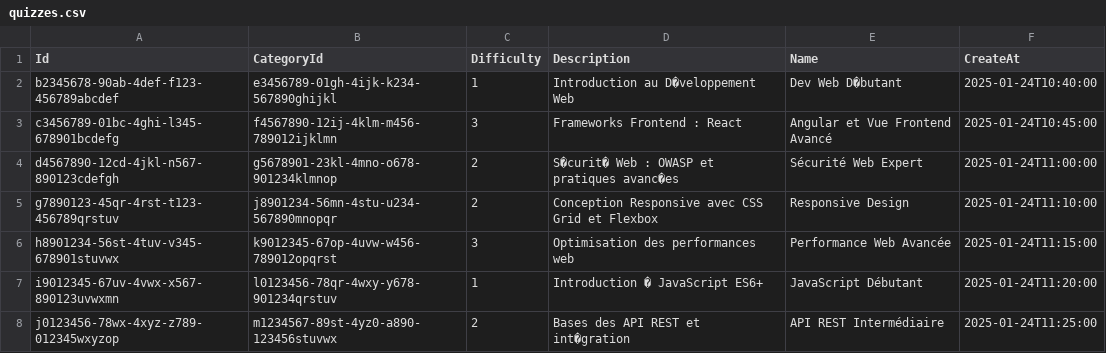
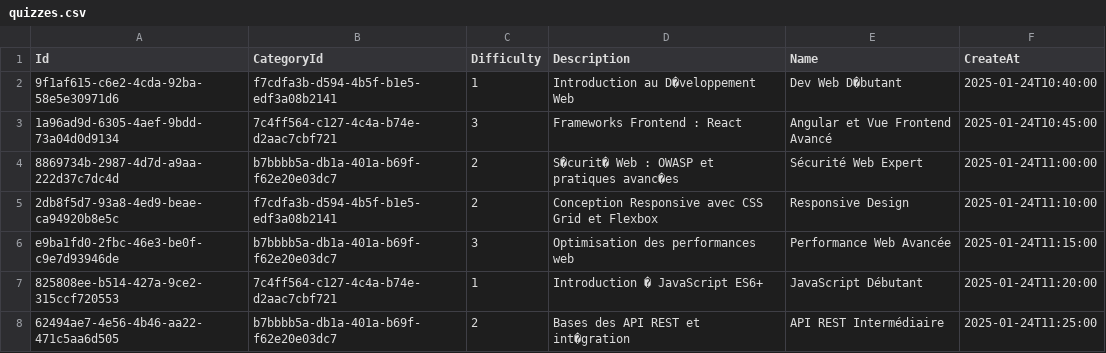
Before and after one commit to LA4/quizYnov_back, a CSV file: Ynov.QuizzYnov/Data/quizzes.csv, drawn as a sheet.

```diff
--- a/Ynov.QuizzYnov/Data/quizzes.csv
+++ b/Ynov.QuizzYnov/Data/quizzes.csv
@@ -1,8 +1,8 @@
 Id                                  , CategoryId                          , Difficulty, Description                                   , Name                           , CreateAt
-b2345678-90ab-4def-f123-456789abcdef, e3456789-01gh-4ijk-k234-567890ghijkl, 1         , Introduction au D�veloppement Web             , Dev Web D�butant               , 2025-01-24T10:40:00
-c3456789-01bc-4ghi-l345-678901bcdefg, f4567890-12ij-4klm-m456-789012ijklmn, 3         , Frameworks Frontend : React                   , Angular et Vue  Frontend Avancé, 2025-01-24T10:45:00
-d4567890-12cd-4jkl-n567-890123cdefgh, g5678901-23kl-4mno-o678-901234klmnop, 2         , S�curit� Web : OWASP et pratiques avanc�es    , Sécurité Web Expert            , 2025-01-24T11:00:00
-g7890123-45qr-4rst-t123-456789qrstuv, j8901234-56mn-4stu-u234-567890mnopqr, 2         , Conception Responsive avec CSS Grid et Flexbox, Responsive Design              , 2025-01-24T11:10:00
-h8901234-56st-4tuv-v345-678901stuvwx, k9012345-67op-4uvw-w456-789012opqrst, 3         , Optimisation des performances web             , Performance Web Avancée        , 2025-01-24T11:15:00
-i9012345-67uv-4vwx-x567-890123uvwxmn, l0123456-78qr-4wxy-y678-901234qrstuv, 1         , Introduction � JavaScript ES6+                , JavaScript Débutant            , 2025-01-24T11:20:00
-j0123456-78wx-4xyz-z789-012345wxyzop, m1234567-89st-4yz0-a890-123456stuvwx, 2         , Bases des API REST et int�gration             , API REST Intermédiaire         , 2025-01-24T11:25:00
+9f1af615-c6e2-4cda-92ba-58e5e30971d6, f7cdfa3b-d594-4b5f-b1e5-edf3a08b2141, 1         , Introduction au D�veloppement Web             , Dev Web D�butant               , 2025-01-24T10:40:00
+1a96ad9d-6305-4aef-9bdd-73a04d0d9134, 7c4ff564-c127-4c4a-b74e-d2aac7cbf721, 3         , Frameworks Frontend : React                   , Angular et Vue  Frontend Avancé, 2025-01-24T10:45:00
+8869734b-2987-4d7d-a9aa-222d37c7dc4d, b7bbbb5a-db1a-401a-b69f-f62e20e03dc7 ,2         , S�curit� Web : OWASP et pratiques avanc�es    , Sécurité Web Expert            , 2025-01-24T11:00:00
+2db8f5d7-93a8-4ed9-beae-ca94920b8e5c, f7cdfa3b-d594-4b5f-b1e5-edf3a08b2141, 2         , Conception Responsive avec CSS Grid et Flexbox, Responsive Design              , 2025-01-24T11:10:00
+e9ba1fd0-2fbc-46e3-be0f-c9e7d93946de, b7bbbb5a-db1a-401a-b69f-f62e20e03dc7, 3         , Optimisation des performances web             , Performance Web Avancée        , 2025-01-24T11:15:00
+825808ee-b514-427a-9ce2-315ccf720553, 7c4ff564-c127-4c4a-b74e-d2aac7cbf721, 1         , Introduction � JavaScript ES6+                , JavaScript Débutant            , 2025-01-24T11:20:00
+62494ae7-4e56-4b46-aa22-471c5aa6d505, b7bbbb5a-db1a-401a-b69f-f62e20e03dc7, 2         , Bases des API REST et int�gration             , API REST Intermédiaire         , 2025-01-24T11:25:00
```
Also changed, not shown: 16 other files.
